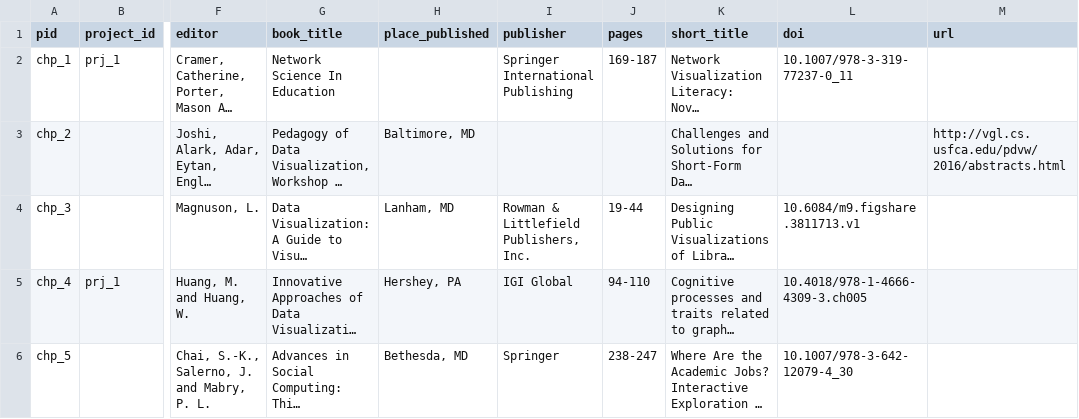
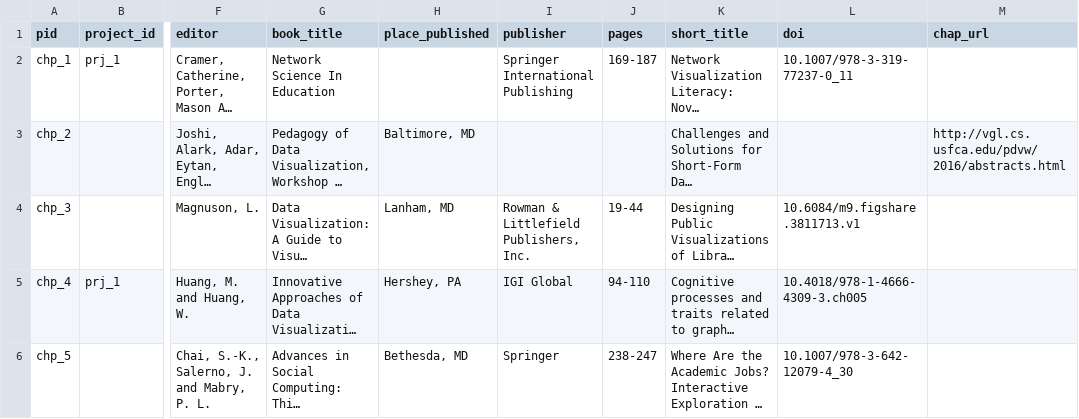
Before and after one commit to amzoss/amzoss.github.io, a CSV file: _data/chapters.csv, drawn as a sheet; only a part is shown, gaps mark what is left out; long unchanged cells end in …; the diff names each change by its address in the sheet, - before the commit and + after, or states it on an @@ line.

```diff
--- a/_data/chapters.csv
+++ b/_data/chapters.csv
-M1: url
+M1: chap_url
```
Also changed, not shown: _data/awards.csv, _data/conferences.csv, 41 other files.
